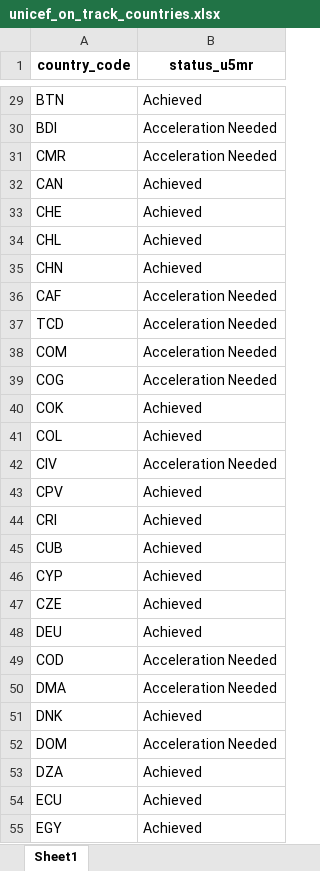
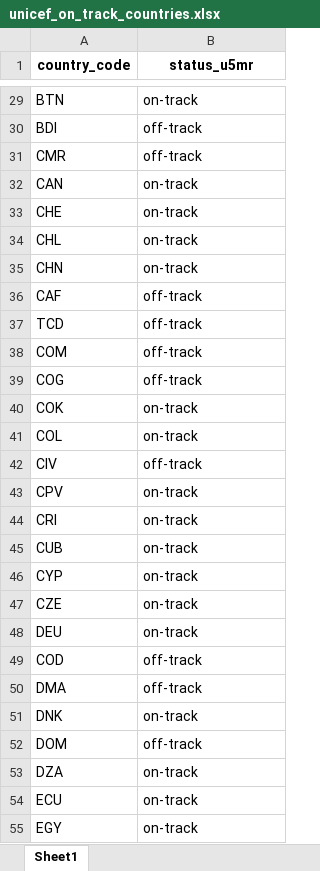
Before and after one commit to Perspective11/Consultancy-Assessment, an Excel workbook: output/unicef_on_track_countries.xlsx, sheet Sheet1, drawn as a sheet; only a part is shown, gaps mark what is left out; values as stored, in another font and other column widths than the file's, no borders; the diff covers the shown part only; the diff names each change by its address in the sheet, - before the commit and + after, or states it on an @@ line.

```diff
--- a/output/unicef_on_track_countries.xlsx (sheet Sheet1)
+++ b/output/unicef_on_track_countries.xlsx (sheet Sheet1)
-B29 (status_u5mr): Achieved
+B29 (status_u5mr): on-track
-B30:B31 (status_u5mr): Acceleration Needed
+B30:B31 (status_u5mr): off-track
-B32:B35 (status_u5mr): Achieved
+B32:B35 (status_u5mr): on-track
-B36:B39 (status_u5mr): Acceleration Needed
+B36:B39 (status_u5mr): off-track
-B40:B41 (status_u5mr): Achieved
+B40:B41 (status_u5mr): on-track
-B42 (status_u5mr): Acceleration Needed
+B42 (status_u5mr): off-track
-B43:B48 (status_u5mr): Achieved
+B43:B48 (status_u5mr): on-track
-B49:B50 (status_u5mr): Acceleration Needed
+B49:B50 (status_u5mr): off-track
-B51 (status_u5mr): Achieved
+B51 (status_u5mr): on-track
-B52 (status_u5mr): Acceleration Needed
+B52 (status_u5mr): off-track
-B53:B55 (status_u5mr): Achieved
+B53:B55 (status_u5mr): on-track
```
Also changed, not shown: 1 added row, 1 removed row and 172 edited cells elsewhere in this sheet, output/countries_summary.xlsx, output/indicator_summary.xlsx, 8 other files.
